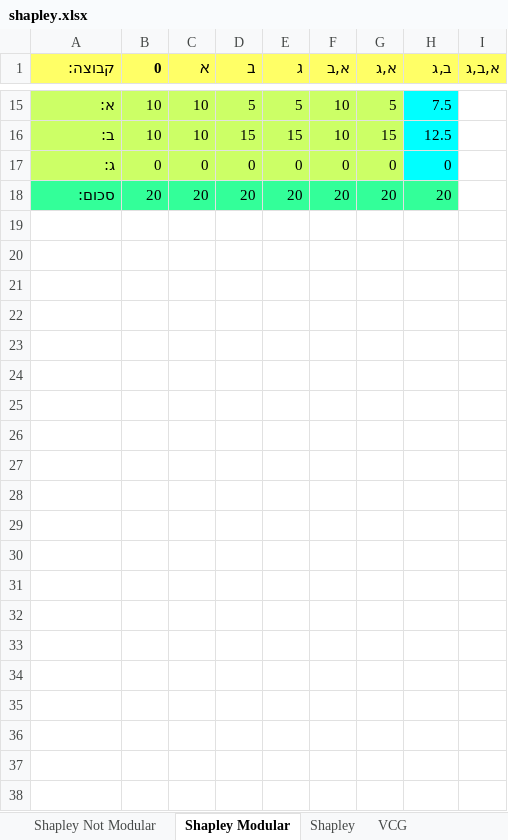
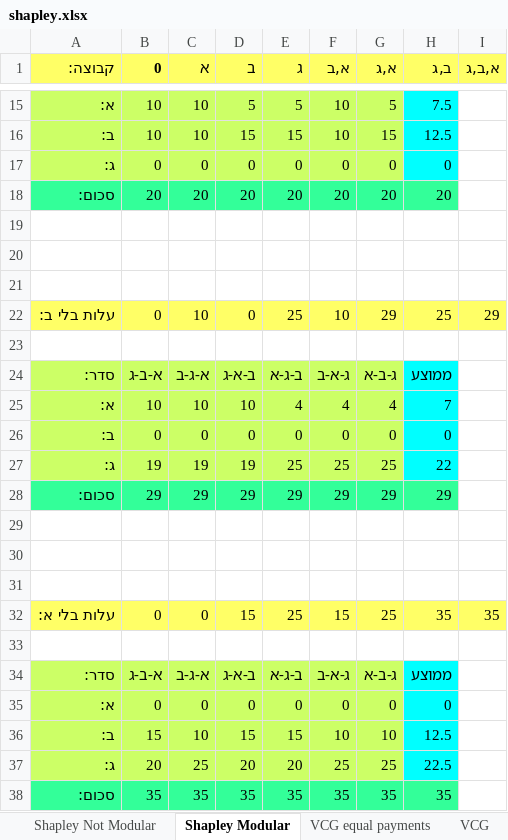
Before and after one commit to erelsgl-at-ariel/algorithms-5780, an Excel workbook: 08-cost-sharing/code/shapley.xlsx, sheet Shapley Modular, drawn as a sheet; only a part is shown, gaps mark what is left out; values as stored, in another font and other column widths than the file's, no borders; the diff names each change by its address in the sheet, - before the commit and + after, or states it on an @@ line.

```diff
--- a/08-cost-sharing/code/shapley.xlsx (sheet Shapley Modular)
+++ b/08-cost-sharing/code/shapley.xlsx (sheet Shapley Modular)
+sheet tab: VCG equal payments
+row 19: (empty)
+row 20: (empty)
+row 21: (empty)
+row 22: עלות בלי ב: | 0 | 10 | 0 | 25 | 10 | 29 | 25 | 29
+row 23: (empty)
+row 24: סדר: | א-ב-ג | א-ג-ב | ב-א-ג | ב-ג-א | ג-א-ב | ג-ב-א | ממוצע
+row 25: א: | 10 | 10 | 10 | 4 | 4 | 4 | 7
+row 26: ב: | 0 | 0 | 0 | 0 | 0 | 0 | 0
+row 27: ג: | 19 | 19 | 19 | 25 | 25 | 25 | 22
+row 28: סכום: | 29 | 29 | 29 | 29 | 29 | 29 | 29
+row 29: (empty)
+row 30: (empty)
+row 31: (empty)
+row 32: עלות בלי א: | 0 | 0 | 15 | 25 | 15 | 25 | 35 | 35
+row 33: (empty)
+row 34: סדר: | א-ב-ג | א-ג-ב | ב-א-ג | ב-ג-א | ג-א-ב | ג-ב-א | ממוצע
+row 35: א: | 0 | 0 | 0 | 0 | 0 | 0 | 0
+row 36: ב: | 15 | 10 | 15 | 15 | 10 | 10 | 12.5
+row 37: ג: | 20 | 25 | 20 | 20 | 25 | 25 | 22.5
+row 38: סכום: | 35 | 35 | 35 | 35 | 35 | 35 | 35
```
Also changed, not shown: sheet VCG, sheet Shapley Not Modular, other sheet tabs, formulas that keep their value, 11 other files.
